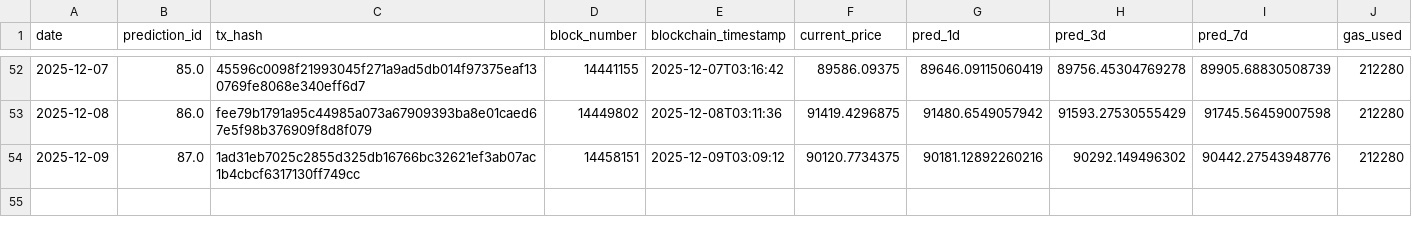
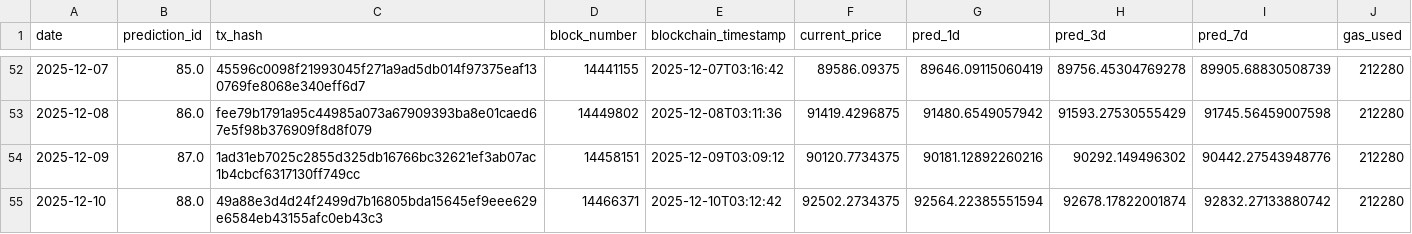
Before and after one commit to ying-jeanne/capstone_msba, a CSV file: data/blockchain/prediction_tracking.csv, drawn as a sheet; only a part is shown, gaps mark what is left out.

```diff
--- a/data/blockchain/prediction_tracking.csv
+++ b/data/blockchain/prediction_tracking.csv
@@ -54 +54,2 @@ date,prediction_id,tx_hash,block_number,blockchain_timestamp,current_price,pred_
 2025-12-09,87.0,1ad31eb7025c2855d325db16766bc32621ef3ab07ac1b4cbcf6317130ff749cc,14458151,2025-12-09T03:09:12,90120.7734375,90181.12892260216,90292.149496302,90442.27543948776,212280
+2025-12-10,88.0,49a88e3d4d24f2499d7b16805bda15645ef9eee629e6584eb43155afc0eb43c3,14466371,2025-12-10T03:12:42,92502.2734375,92564.22385551594,92678.17822001874,92832.27133880742,212280
```
Also changed, not shown: data/blockchain/prediction_tracking_demo.csv, data/predictions/daily_predictions.csv.
